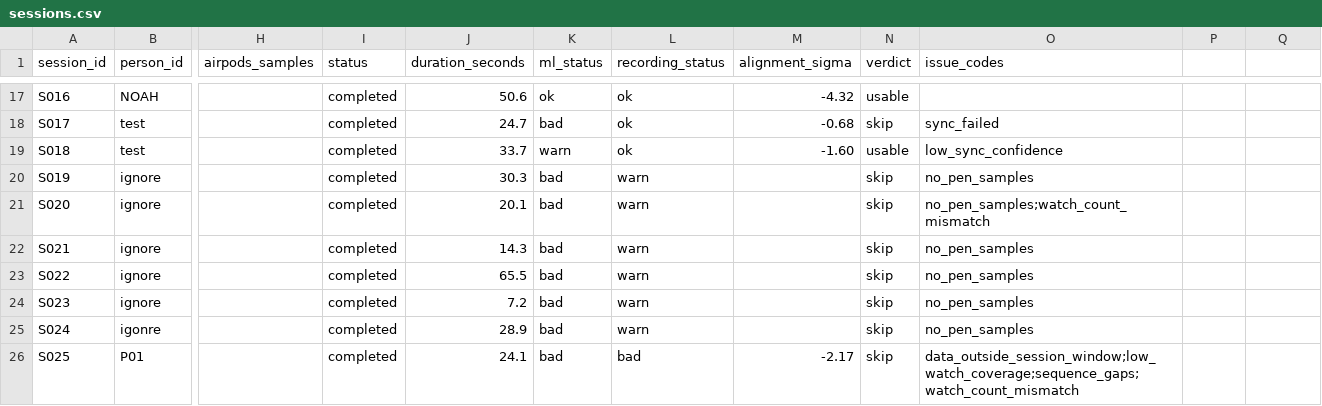
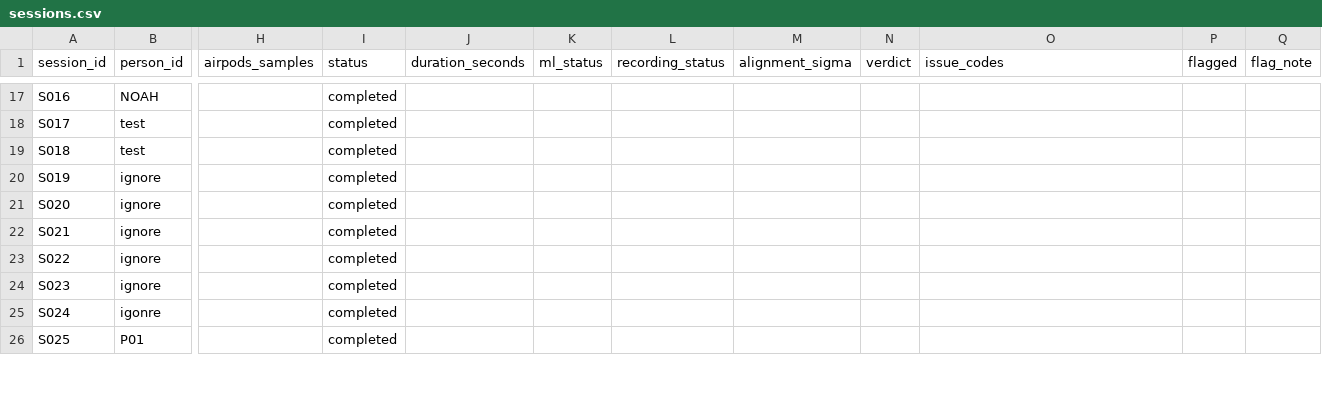
Before and after one commit to noahsa16/ML4SCS_Burk_macht_Bock, a CSV file: data/sessions.csv, drawn as a sheet; only a part is shown, gaps mark what is left out; the diff covers the shown part only; the diff names each change by its address in the sheet, - before the commit and + after, or states it on an @@ line.

```diff
--- a/data/sessions.csv
+++ b/data/sessions.csv
-P1: (empty)
+P1: flagged
-Q1: (empty)
+Q1: flag_note
-J17 (duration_seconds): 50.6
+J17 (duration_seconds): (empty)
-K17 (ml_status): ok
+K17 (ml_status): (empty)
-L17:L19 (recording_status): ok
+L17:L19 (recording_status): (empty)
-M17 (alignment_sigma): -4.32
+M17 (alignment_sigma): (empty)
-N17 (verdict): usable
+N17 (verdict): (empty)
-J18 (duration_seconds): 24.7
+J18 (duration_seconds): (empty)
-K18 (ml_status): bad
+K18 (ml_status): (empty)
-M18 (alignment_sigma): -0.68
+M18 (alignment_sigma): (empty)
-N18 (verdict): skip
+N18 (verdict): (empty)
-O18 (issue_codes): sync_failed
+O18 (issue_codes): (empty)
-J19 (duration_seconds): 33.7
+J19 (duration_seconds): (empty)
-K19 (ml_status): warn
+K19 (ml_status): (empty)
-M19 (alignment_sigma): -1.60
+M19 (alignment_sigma): (empty)
-N19 (verdict): usable
+N19 (verdict): (empty)
-O19 (issue_codes): low_sync_confidence
+O19 (issue_codes): (empty)
-J20 (duration_seconds): 30.3
+J20 (duration_seconds): (empty)
-K20:K26 (ml_status): bad
+K20:K26 (ml_status): (empty)
-L20:L25 (recording_status): warn
+L20:L25 (recording_status): (empty)
-N20:N26 (verdict): skip
+N20:N26 (verdict): (empty)
-O20 (issue_codes): no_pen_samples
+O20 (issue_codes): (empty)
-J21 (duration_seconds): 20.1
+J21 (duration_seconds): (empty)
-O21 (issue_codes): no_pen_samples;watch_count_mismatch
+O21 (issue_codes): (empty)
-J22 (duration_seconds): 14.3
+J22 (duration_seconds): (empty)
-O22:O25 (issue_codes): no_pen_samples
+O22:O25 (issue_codes): (empty)
-J23 (duration_seconds): 65.5
+J23 (duration_seconds): (empty)
-J24 (duration_seconds): 7.2
+J24 (duration_seconds): (empty)
-J25 (duration_seconds): 28.9
+J25 (duration_seconds): (empty)
-J26 (duration_seconds): 24.1
+J26 (duration_seconds): (empty)
-L26 (recording_status): bad
+L26 (recording_status): (empty)
-M26 (alignment_sigma): -2.17
+M26 (alignment_sigma): (empty)
-O26 (issue_codes): data_outside_session_window;low_watch_coverage;sequence_gaps;watch_count_mismatch
+O26 (issue_codes): (empty)
```
Also changed, not shown: 1 added row and 105 edited cells elsewhere in this file, 16 other files.
